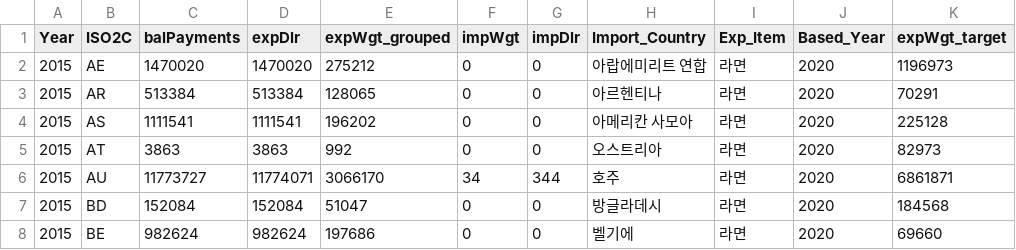
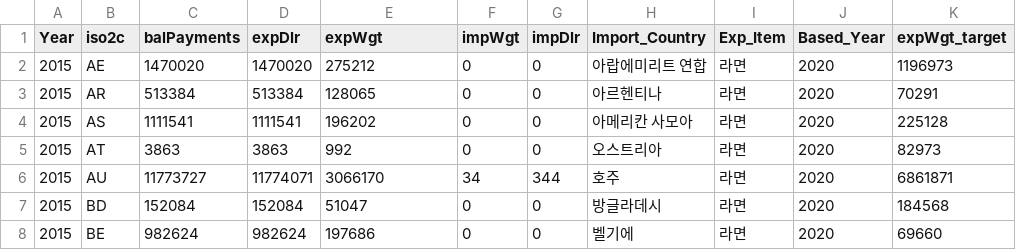
Before and after one commit to datadigger01/Datahandling, a CSV file: Data/Kor_Ramen_Export_by_Year.csv, drawn as a sheet; only a part is shown; the diff names each change by its address in the sheet, - before the commit and + after, or states it on an @@ line.

Commit message:
Add files via upload

```diff
--- a/Data/Kor_Ramen_Export_by_Year.csv
+++ b/Data/Kor_Ramen_Export_by_Year.csv
-B1: ISO2C
+B1: iso2c
-E1: expWgt_grouped
+E1: expWgt
```
